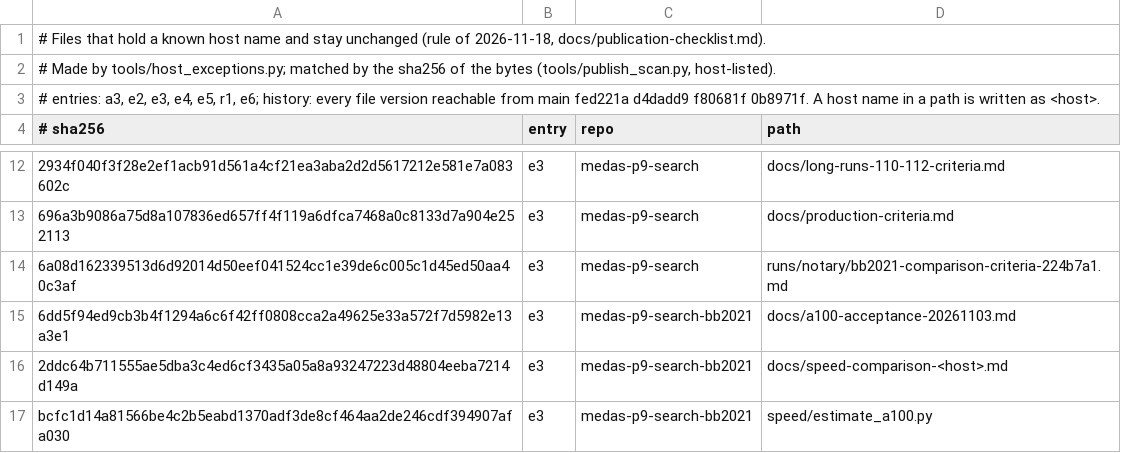
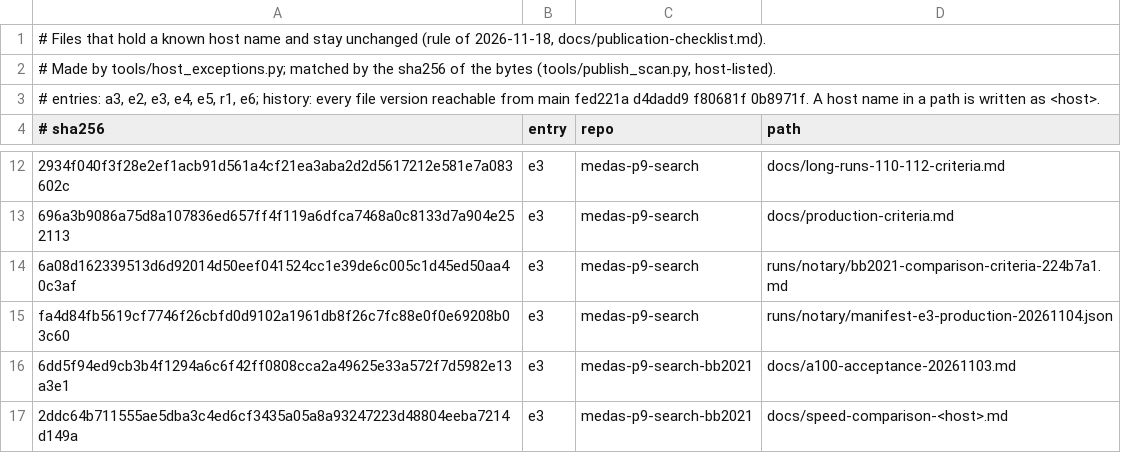
Before and after one commit to oxygene76/medas-p9-search, a TSV file: docs/publication-host-exceptions.tsv, drawn as a sheet; only a part is shown, gaps mark what is left out; the shorter side is filled out with more unchanged rows; the diff names each change by its address in the sheet, - before the commit and + after, or states it on an @@ line.

Commit message:
publish_scan.py: host names in binary files count only inside a printable run of 8 or more characters; the exception list holds the manifests themselves; notary.md: the scan before each new manifest
A REBOUND archive of the pair-B MERCURIUS half spelled the backup host's name in four
bytes between doubles; such chance hits no longer block. The manifest of e3 names
the GPU server in its text and is published at the reveal: the list now has 67 files.
host_exceptions.py uses the same matching. Checked: main and the four tips, HEAD,
the seven manifests with their files without git, the trial record of the
production run, sets A and B, the long runs and pair A: 0 blocking each. Tests 7 of 7
(the message of 464705c said 8 of 8 by mistake).

```diff
--- a/docs/publication-host-exceptions.tsv
+++ b/docs/publication-host-exceptions.tsv
+row 15: fa4d84fb5619cf7746f26cbfd0d9102a1961db8f26c7fc88e0f0e69208b03c60 | e3 | medas-p9-search | runs/notary/manifest-e3-production-20261104.json
```
Also changed, not shown: 4 other files.
